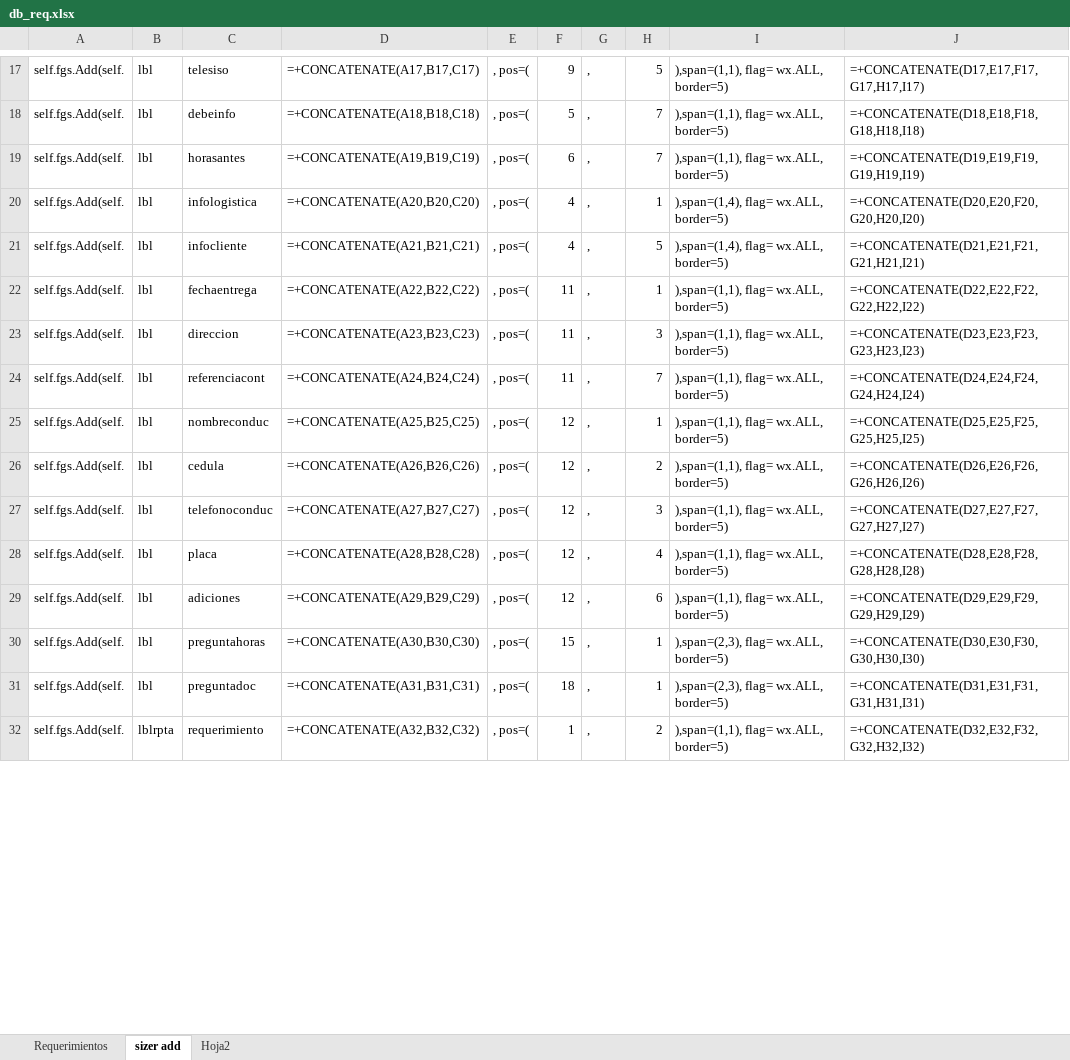
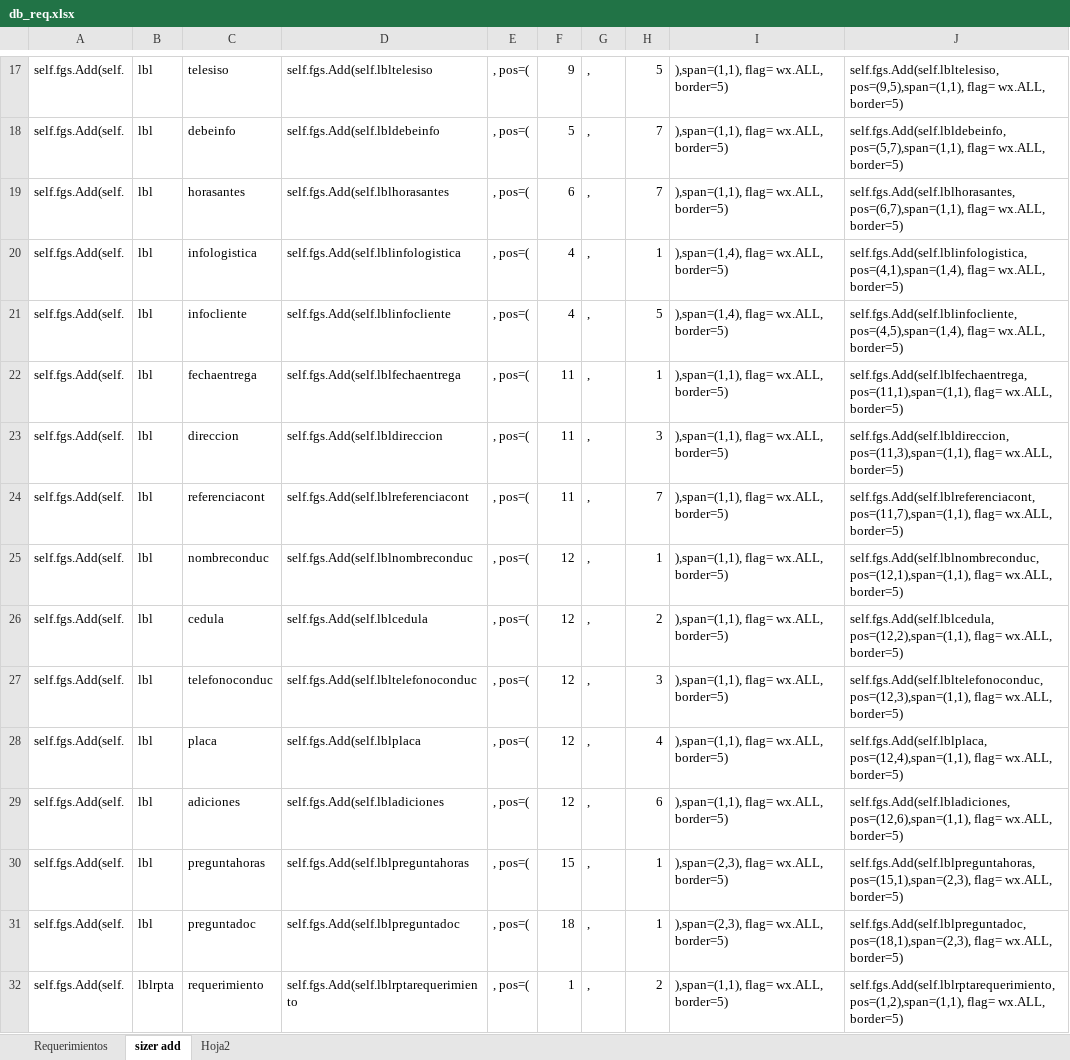
Before and after one commit to CesarTabares/ContAntioquia-Logistica, an Excel workbook: db_req.xlsx, sheet sizer add, drawn as a sheet; only a part is shown, gaps mark what is left out; values as stored, in another font and other column widths than the file's, no borders; formulas without a stored value are shown as written; the diff covers the shown part only; the diff names each change by its address in the sheet, - before the commit and + after, or states it on an @@ line.

```diff
--- a/db_req.xlsx (sheet sizer add)
+++ b/db_req.xlsx (sheet sizer add)
-D17: =+CONCATENATE(A17,B17,C17)
+D17: self.fgs.Add(self.lbltelesiso
-J17: =+CONCATENATE(D17,E17,F17,G17,H17,I17)
+J17: self.fgs.Add(self.lbltelesiso, pos=(9,5),span=(1,1), flag= wx.ALL, border=5)
-D18: =+CONCATENATE(A18,B18,C18)
+D18: self.fgs.Add(self.lbldebeinfo
-J18: =+CONCATENATE(D18,E18,F18,G18,H18,I18)
+J18: self.fgs.Add(self.lbldebeinfo, pos=(5,7),span=(1,1), flag= wx.ALL, border=5)
-D19: =+CONCATENATE(A19,B19,C19)
+D19: self.fgs.Add(self.lblhorasantes
-J19: =+CONCATENATE(D19,E19,F19,G19,H19,I19)
+J19: self.fgs.Add(self.lblhorasantes, pos=(6,7),span=(1,1), flag= wx.ALL, border=5)
-D20: =+CONCATENATE(A20,B20,C20)
+D20: self.fgs.Add(self.lblinfologistica
-J20: =+CONCATENATE(D20,E20,F20,G20,H20,I20)
+J20: self.fgs.Add(self.lblinfologistica, pos=(4,1),span=(1,4), flag= wx.ALL, border=5)
-D21: =+CONCATENATE(A21,B21,C21)
+D21: self.fgs.Add(self.lblinfocliente
-J21: =+CONCATENATE(D21,E21,F21,G21,H21,I21)
+J21: self.fgs.Add(self.lblinfocliente, pos=(4,5),span=(1,4), flag= wx.ALL, border=5)
-D22: =+CONCATENATE(A22,B22,C22)
+D22: self.fgs.Add(self.lblfechaentrega
-J22: =+CONCATENATE(D22,E22,F22,G22,H22,I22)
+J22: self.fgs.Add(self.lblfechaentrega, pos=(11,1),span=(1,1), flag= wx.ALL, border=5)
-D23: =+CONCATENATE(A23,B23,C23)
+D23: self.fgs.Add(self.lbldireccion
-J23: =+CONCATENATE(D23,E23,F23,G23,H23,I23)
+J23: self.fgs.Add(self.lbldireccion, pos=(11,3),span=(1,1), flag= wx.ALL, border=5)
-D24: =+CONCATENATE(A24,B24,C24)
+D24: self.fgs.Add(self.lblreferenciacont
-J24: =+CONCATENATE(D24,E24,F24,G24,H24,I24)
+J24: self.fgs.Add(self.lblreferenciacont, pos=(11,7),span=(1,1), flag= wx.ALL, border=5)
-D25: =+CONCATENATE(A25,B25,C25)
+D25: self.fgs.Add(self.lblnombreconduc
-J25: =+CONCATENATE(D25,E25,F25,G25,H25,I25)
+J25: self.fgs.Add(self.lblnombreconduc, pos=(12,1),span=(1,1), flag= wx.ALL, border=5)
-D26: =+CONCATENATE(A26,B26,C26)
+D26: self.fgs.Add(self.lblcedula
-J26: =+CONCATENATE(D26,E26,F26,G26,H26,I26)
+J26: self.fgs.Add(self.lblcedula, pos=(12,2),span=(1,1), flag= wx.ALL, border=5)
-D27: =+CONCATENATE(A27,B27,C27)
+D27: self.fgs.Add(self.lbltelefonoconduc
-J27: =+CONCATENATE(D27,E27,F27,G27,H27,I27)
+J27: self.fgs.Add(self.lbltelefonoconduc, pos=(12,3),span=(1,1), flag= wx.ALL, border=5)
-D28: =+CONCATENATE(A28,B28,C28)
+D28: self.fgs.Add(self.lblplaca
-J28: =+CONCATENATE(D28,E28,F28,G28,H28,I28)
+J28: self.fgs.Add(self.lblplaca, pos=(12,4),span=(1,1), flag= wx.ALL, border=5)
-D29: =+CONCATENATE(A29,B29,C29)
+D29: self.fgs.Add(self.lbladiciones
-J29: =+CONCATENATE(D29,E29,F29,G29,H29,I29)
+J29: self.fgs.Add(self.lbladiciones, pos=(12,6),span=(1,1), flag= wx.ALL, border=5)
-D30: =+CONCATENATE(A30,B30,C30)
+D30: self.fgs.Add(self.lblpreguntahoras
-J30: =+CONCATENATE(D30,E30,F30,G30,H30,I30)
+J30: self.fgs.Add(self.lblpreguntahoras, pos=(15,1),span=(2,3), flag= wx.ALL, border=5)
-D31: =+CONCATENATE(A31,B31,C31)
+D31: self.fgs.Add(self.lblpreguntadoc
-J31: =+CONCATENATE(D31,E31,F31,G31,H31,I31)
+J31: self.fgs.Add(self.lblpreguntadoc, pos=(18,1),span=(2,3), flag= wx.ALL, border=5)
-D32: =+CONCATENATE(A32,B32,C32)
+D32: self.fgs.Add(self.lblrptarequerimiento
-J32: =+CONCATENATE(D32,E32,F32,G32,H32,I32)
+J32: self.fgs.Add(self.lblrptarequerimiento, pos=(1,2),span=(1,1), flag= wx.ALL, border=5)
```
Also changed, not shown: 1 added row and 92 edited cells elsewhere in this sheet, sheet Hoja2, sheet Requerimientos, Config.xlsx, 9 other files.
